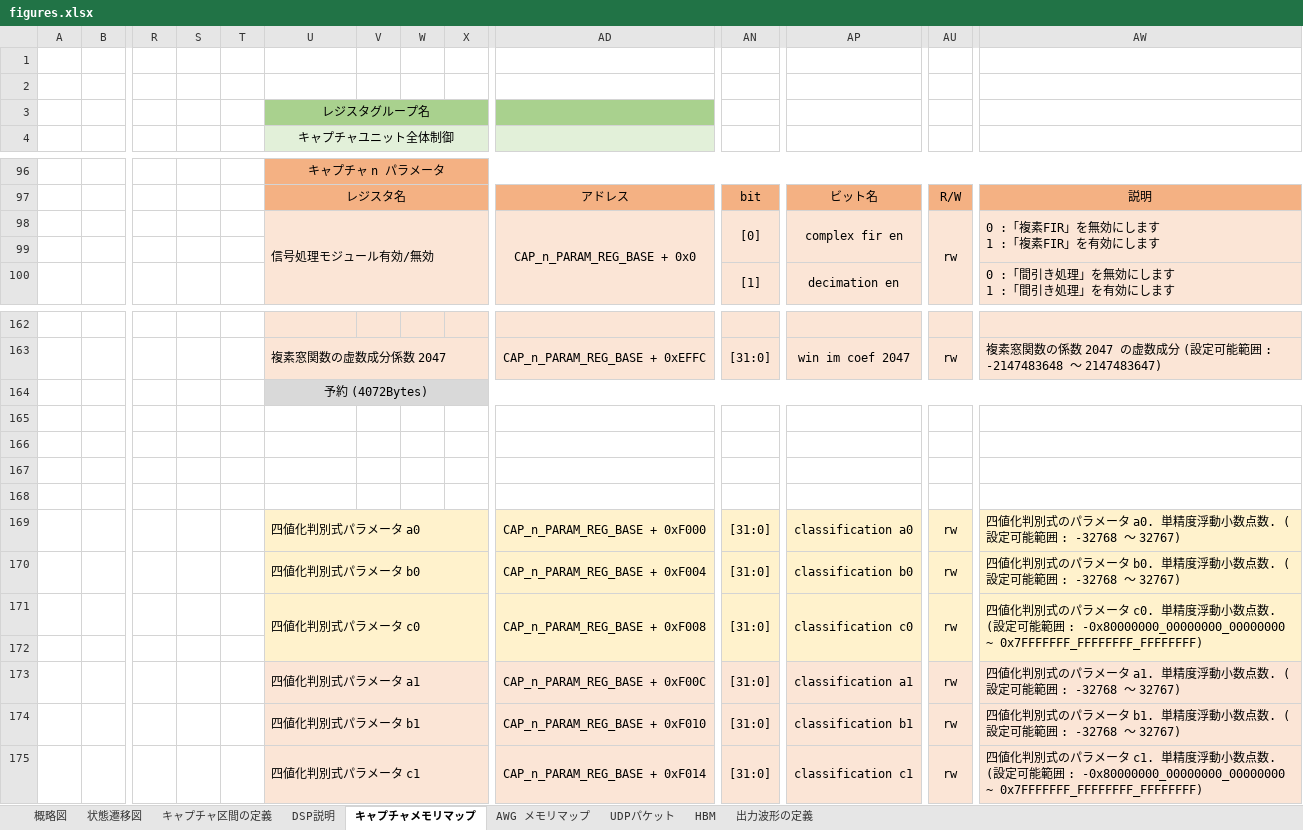
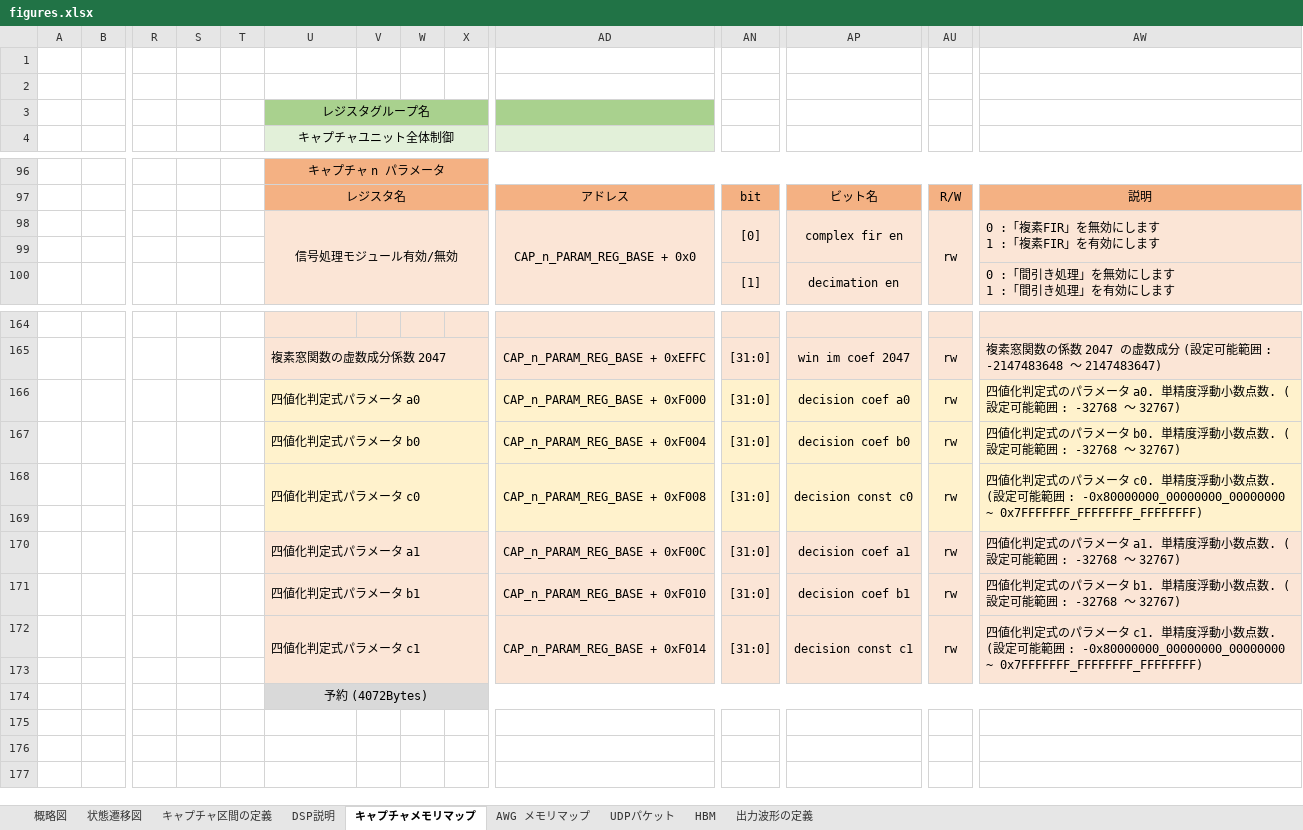
Before and after one commit to e-trees/e7awg_sw, an Excel workbook: manuals/figures/figures.xlsx, sheet キャプチャメモリマップ, drawn as a sheet; only a part is shown, gaps mark what is left out; values as stored, in another font and other column widths than the file's, no borders; charts and pictures not drawn; removed rows and columns are numbered as before the commit, all else as after; rows hold the shown columns only; ↵ is a line break in a cell; the diff covers the shown part only; the diff names each change by its address in the sheet, - before the commit and + after, or states it on an @@ line.

Commit message:
update manuals

```diff
--- a/manuals/figures/figures.xlsx (sheet キャプチャメモリマップ)
+++ b/manuals/figures/figures.xlsx (sheet キャプチャメモリマップ)
-U98 alignment: left
+U98 alignment: center
+row 166:  |  |  |  |  | 四値化判定式パラメータ a0 |  |  |  | CAP_n_PARAM_REG_BASE + 0xF000 | [31:0] | decision coef a0 | rw | 四値化判定式のパラメータ a0. 単精度浮動小数点数. (設定可能範囲 : -32768 ～ 32767)
+row 167:  |  |  |  |  | 四値化判定式パラメータ b0 |  |  |  | CAP_n_PARAM_REG_BASE + 0xF004 | [31:0] | decision coef b0 | rw | 四値化判定式のパラメータ b0. 単精度浮動小数点数. (設定可能範囲 : -32768 ～ 32767)
+row 168:  |  |  |  |  | 四値化判定式パラメータ c0 |  |  |  | CAP_n_PARAM_REG_BASE + 0xF008 | [31:0] | decision const c0 | rw | 四値化判定式のパラメータ c0. 単精度浮動小数点数. ↵ (設定可能範囲 : -0x80000000_00000000_00000000 ~ 0x7FFFFFFF_FFFFFFFF_FFFFFFFF)
+row 169: (empty)
+row 170:  |  |  |  |  | 四値化判定式パラメータ a1 |  |  |  | CAP_n_PARAM_REG_BASE + 0xF00C | [31:0] | decision coef a1 | rw | 四値化判定式のパラメータ a1. 単精度浮動小数点数. (設定可能範囲 : -32768 ～ 32767)
+row 171:  |  |  |  |  | 四値化判定式パラメータ b1 |  |  |  | CAP_n_PARAM_REG_BASE + 0xF010 | [31:0] | decision coef b1 | rw | 四値化判定式のパラメータ b1. 単精度浮動小数点数. (設定可能範囲 : -32768 ～ 32767)
+row 172:  |  |  |  |  | 四値化判定式パラメータ c1 |  |  |  | CAP_n_PARAM_REG_BASE + 0xF014 | [31:0] | decision const c1 | rw | 四値化判定式のパラメータ c1. 単精度浮動小数点数. ↵ (設定可能範囲 : -0x80000000_00000000_00000000 ~ 0x7FFFFFFF_FFFFFFFF_FFFFFFFF)
+row 173: (empty)
-row 165: (empty)
-row 166: (empty)
-row 167: (empty)
-row 168: (empty)
-row 169:  |  |  |  |  | 四値化判別式パラメータ a0 |  |  |  | CAP_n_PARAM_REG_BASE + 0xF000 | [31:0] | classification a0 | rw | 四値化判別式のパラメータ a0. 単精度浮動小数点数. (設定可能範囲 : -32768 ～ 32767)
-row 170:  |  |  |  |  | 四値化判別式パラメータ b0 |  |  |  | CAP_n_PARAM_REG_BASE + 0xF004 | [31:0] | classification b0 | rw | 四値化判別式のパラメータ b0. 単精度浮動小数点数. (設定可能範囲 : -32768 ～ 32767)
-row 171:  |  |  |  |  | 四値化判別式パラメータ c0 |  |  |  | CAP_n_PARAM_REG_BASE + 0xF008 | [31:0] | classification c0 | rw | 四値化判別式のパラメータ c0. 単精度浮動小数点数. ↵ (設定可能範囲 : -0x80000000_00000000_00000000 ~ 0x7FFFFFFF_FFFFFFFF_FFFFFFFF)
-row 172: (empty)
-row 173:  |  |  |  |  | 四値化判別式パラメータ a1 |  |  |  | CAP_n_PARAM_REG_BASE + 0xF00C | [31:0] | classification a1 | rw | 四値化判別式のパラメータ a1. 単精度浮動小数点数. (設定可能範囲 : -32768 ～ 32767)
-row 174:  |  |  |  |  | 四値化判別式パラメータ b1 |  |  |  | CAP_n_PARAM_REG_BASE + 0xF010 | [31:0] | classification b1 | rw | 四値化判別式のパラメータ b1. 単精度浮動小数点数. (設定可能範囲 : -32768 ～ 32767)
-row 175:  |  |  |  |  | 四値化判別式パラメータ c1 |  |  |  | CAP_n_PARAM_REG_BASE + 0xF014 | [31:0] | classification c1 | rw | 四値化判別式のパラメータ c1. 単精度浮動小数点数. ↵ (設定可能範囲 : -0x80000000_00000000_00000000 ~ 0x7FFFFFFF_FFFFFFFF_FFFFFFFF)
```
Also changed, not shown: 2 added rows and 2 edited cells elsewhere in this sheet, sheet HBM, charts or pictures, 8 other files.
